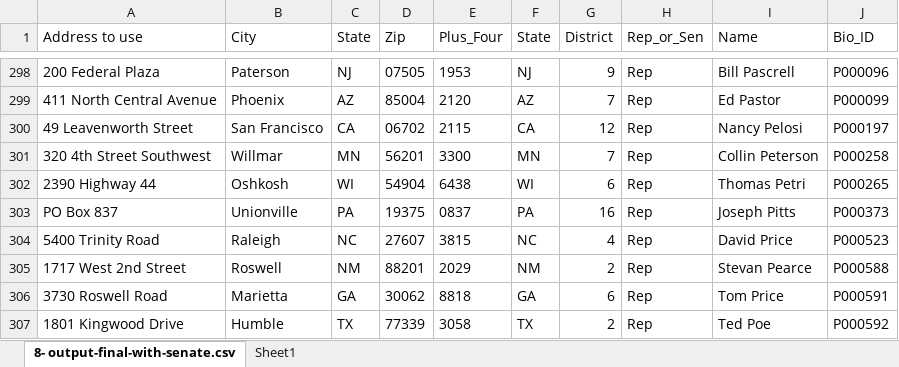
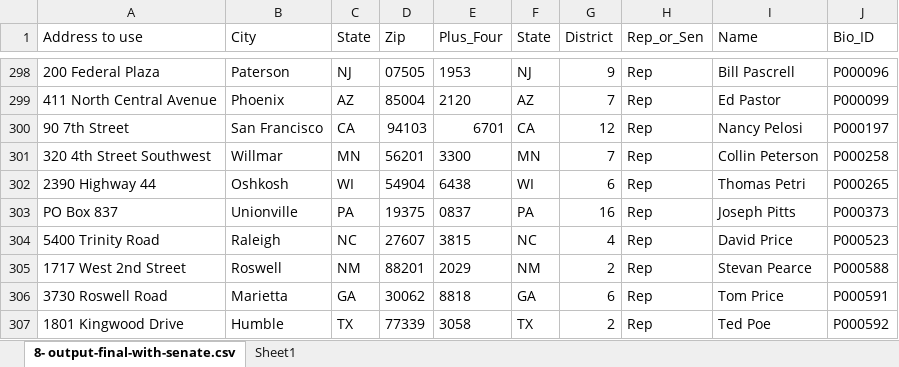
Before and after one commit to timdavila/congress-zip-plus-four, an Excel workbook: 8- output-final-with-senate.xlsx, sheet 8- output-final-with-senate.csv, drawn as a sheet; only a part is shown, gaps mark what is left out; values as stored, in another font and other column widths than the file's, no borders; the diff names each change by its address in the sheet, - before the commit and + after, or states it on an @@ line.

```diff
--- a/8- output-final-with-senate.xlsx (sheet 8- output-final-with-senate.csv)
+++ b/8- output-final-with-senate.xlsx (sheet 8- output-final-with-senate.csv)
-A300 (Address to use): 49 Leavenworth Street
+A300 (Address to use): 90 7th Street
-D300 (Zip): 06702
+D300 (Zip): 94103
-E300 (Plus_Four): 2115
+E300 (Plus_Four): 6701
```
Also changed, not shown: 2 other files.
